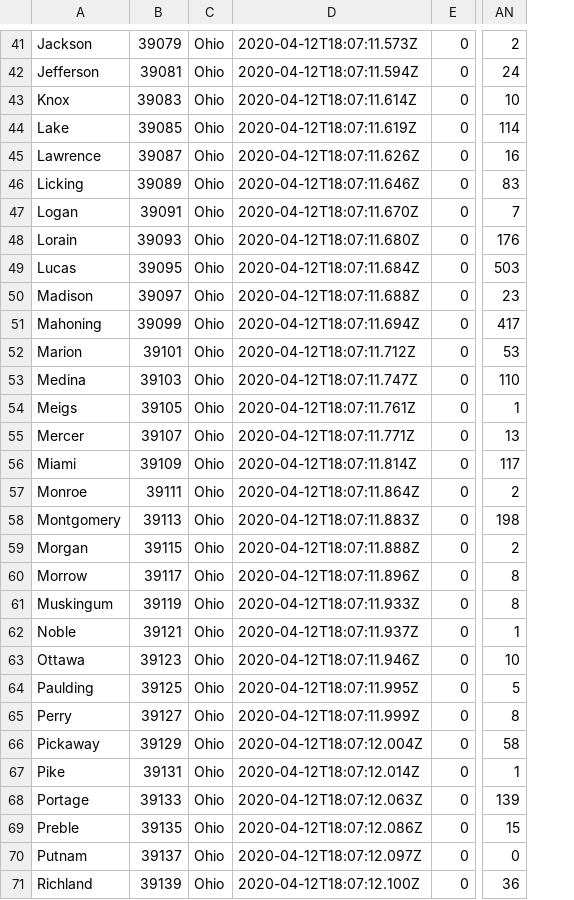
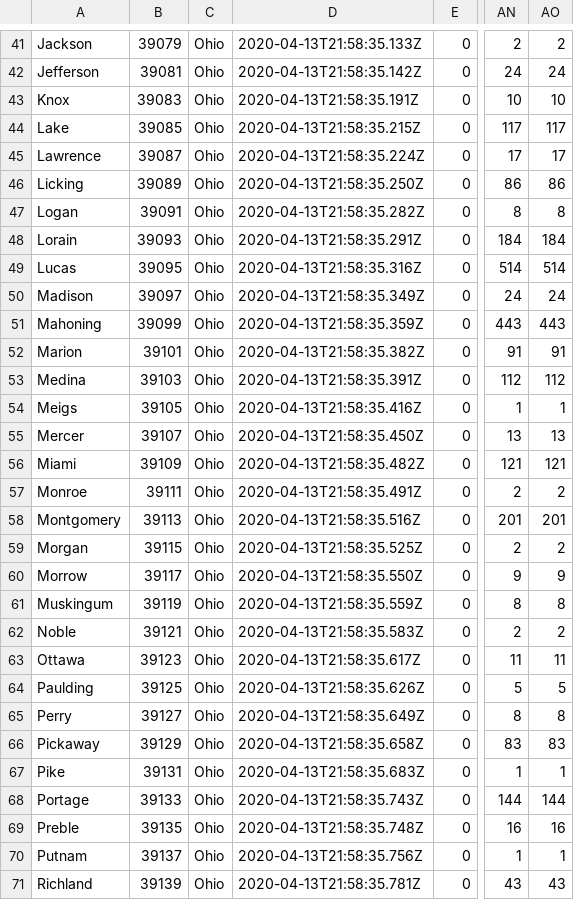
Before and after one commit to reyemtm/getbounds, a CSV file: source/covid19-oh/covid19-oh-counties-cases.csv, drawn as a sheet; only a part is shown, gaps mark what is left out; removed rows and columns are numbered as before the commit, all else as after; the diff covers the shown part only; the diff names each change by its address in the sheet, - before the commit and + after, or states it on an @@ line.

```diff
--- a/source/covid19-oh/covid19-oh-counties-cases.csv
+++ b/source/covid19-oh/covid19-oh-counties-cases.csv
-column D, rows 41-71: 2020-04-12T18:07:11.573Z | 2020-04-12T18:07:11.594Z | 2020-04-12T18:07:11.614Z | 2020-04-12T18:07:11.619Z | 2020-04-12T18:07:11.626Z | 2020-04-12T18:07:11.646Z | 2020-04-12T18:07:11.670Z | 2020-04-12T18:07:11.680Z | 2020-04-12T18:07:11.684Z | 2020-04-12T18:07:11.688Z | 2020-04-12T18:07:11.694Z | 2020-04-12T18:07:11.712Z | 2020-04-12T18:07:11.747Z | 2020-04-12T18:07:11.761Z | 2020-04-12T18:07:11.771Z | 2020-04-12T18:07:11.814Z | 2020-04-12T18:07:11.864Z | 2020-04-12T18:07:11.883Z | 2020-04-12T18:07:11.888Z | 2020-04-12T18:07:11.896Z | 2020-04-12T18:07:11.933Z | 2020-04-12T18:07:11.937Z | 2020-04-12T18:07:11.946Z | 2020-04-12T18:07:11.995Z | 2020-04-12T18:07:11.999Z | 2020-04-12T18:07:12.004Z | 2020-04-12T18:07:12.014Z | 2020-04-12T18:07:12.063Z | 2020-04-12T18:07:12.086Z | 2020-04-12T18:07:12.097Z | 2020-04-12T18:07:12.100Z
+column D, rows 41-71: 2020-04-13T21:58:35.133Z | 2020-04-13T21:58:35.142Z | 2020-04-13T21:58:35.191Z | 2020-04-13T21:58:35.215Z | 2020-04-13T21:58:35.224Z | 2020-04-13T21:58:35.250Z | 2020-04-13T21:58:35.282Z | 2020-04-13T21:58:35.291Z | 2020-04-13T21:58:35.316Z | 2020-04-13T21:58:35.349Z | 2020-04-13T21:58:35.359Z | 2020-04-13T21:58:35.382Z | 2020-04-13T21:58:35.391Z | 2020-04-13T21:58:35.416Z | 2020-04-13T21:58:35.450Z | 2020-04-13T21:58:35.482Z | 2020-04-13T21:58:35.491Z | 2020-04-13T21:58:35.516Z | 2020-04-13T21:58:35.525Z | 2020-04-13T21:58:35.550Z | 2020-04-13T21:58:35.559Z | 2020-04-13T21:58:35.583Z | 2020-04-13T21:58:35.617Z | 2020-04-13T21:58:35.626Z | 2020-04-13T21:58:35.649Z | 2020-04-13T21:58:35.658Z | 2020-04-13T21:58:35.683Z | 2020-04-13T21:58:35.743Z | 2020-04-13T21:58:35.748Z | 2020-04-13T21:58:35.756Z | 2020-04-13T21:58:35.781Z
+column AO, rows 41-71: 2 | 24 | 10 | 117 | 17 | 86 | 8 | 184 | 514 | 24 | 443 | 91 | 112 | 1 | 13 | 121 | 2 | 201 | 2 | 9 | 8 | 2 | 11 | 5 | 8 | 83 | 1 | 144 | 16 | 1 | 43
-AN44: 114
+AN44: 117
-AN45: 16
+AN45: 17
-AN46: 83
+AN46: 86
-AN47: 7
+AN47: 8
-AN48: 176
+AN48: 184
-AN49: 503
+AN49: 514
-AN50: 23
+AN50: 24
-AN51: 417
+AN51: 443
-AN52: 53
+AN52: 91
-AN53: 110
+AN53: 112
-AN56: 117
+AN56: 121
-AN58: 198
+AN58: 201
-AN60: 8
+AN60: 9
-AN62: 1
+AN62: 2
-AN63: 10
+AN63: 11
-AN66: 58
+AN66: 83
-AN68: 139
+AN68: 144
-AN69: 15
+AN69: 16
-AN70: 0
+AN70: 1
-AN71: 36
+AN71: 43
```
Also changed, not shown: 36 edited cells elsewhere in this file, 1 other file.
